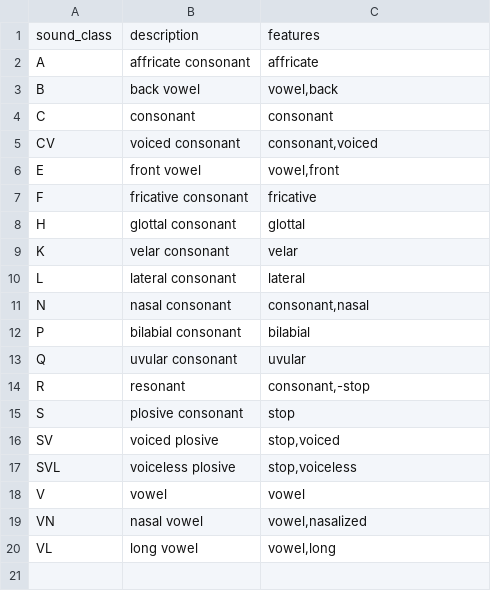
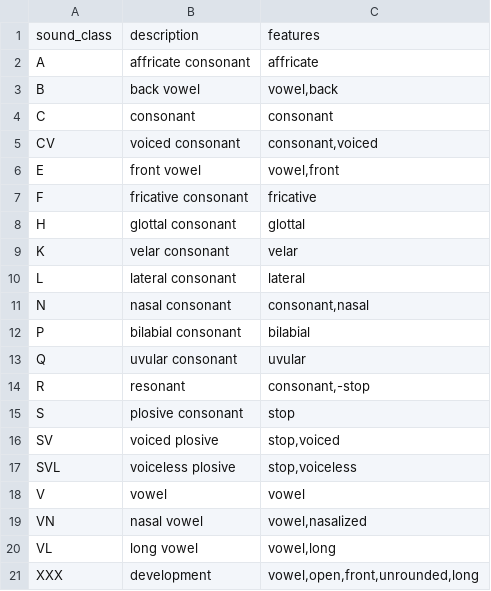
Before and after one commit to tresoldi/cambio, a TSV file: resources/sound_classes.tsv, drawn as a sheet.

```diff
--- a/resources/sound_classes.tsv
+++ b/resources/sound_classes.tsv
@@ -20 +20,2 @@ VN	nasal vowel	vowel,nasalized
 VL	long vowel	vowel,long
+XXX	development	vowel,open,front,unrounded,long
```
Also changed, not shown: 31 other files.
